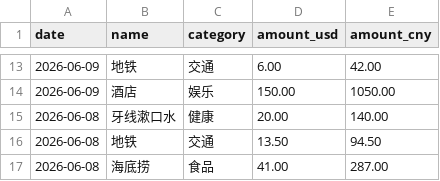
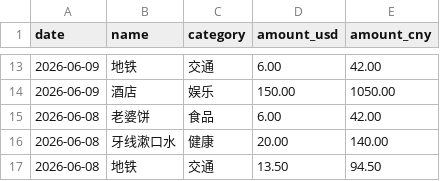
Before and after one commit to yang-lanlan/33, a CSV file: data/expenses.csv, drawn as a sheet; only a part is shown, gaps mark what is left out; the shorter side is filled out with more unchanged rows.

Commit message:
chore: update csv 2026-06-11T16:08:17.147Z

```diff
--- a/data/expenses.csv
+++ b/data/expenses.csv
@@ -14,2 +14,3 @@ date,name,category,amount_usd,amount_cny
 "2026-06-09","酒店","娱乐","150.00","1050.00"
+"2026-06-08","老婆饼","食品","6.00","42.00"
 "2026-06-08","牙线漱口水","健康","20.00","140.00"
```
